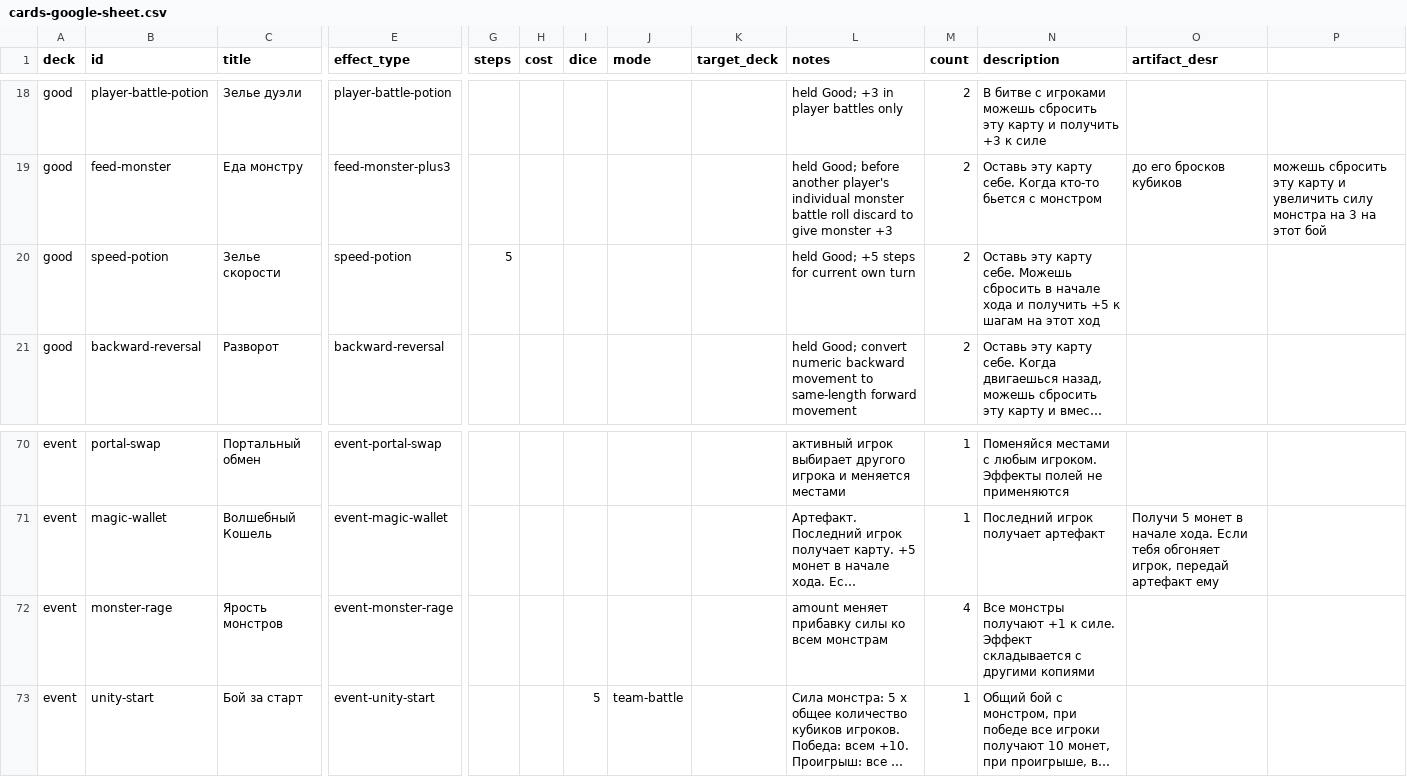
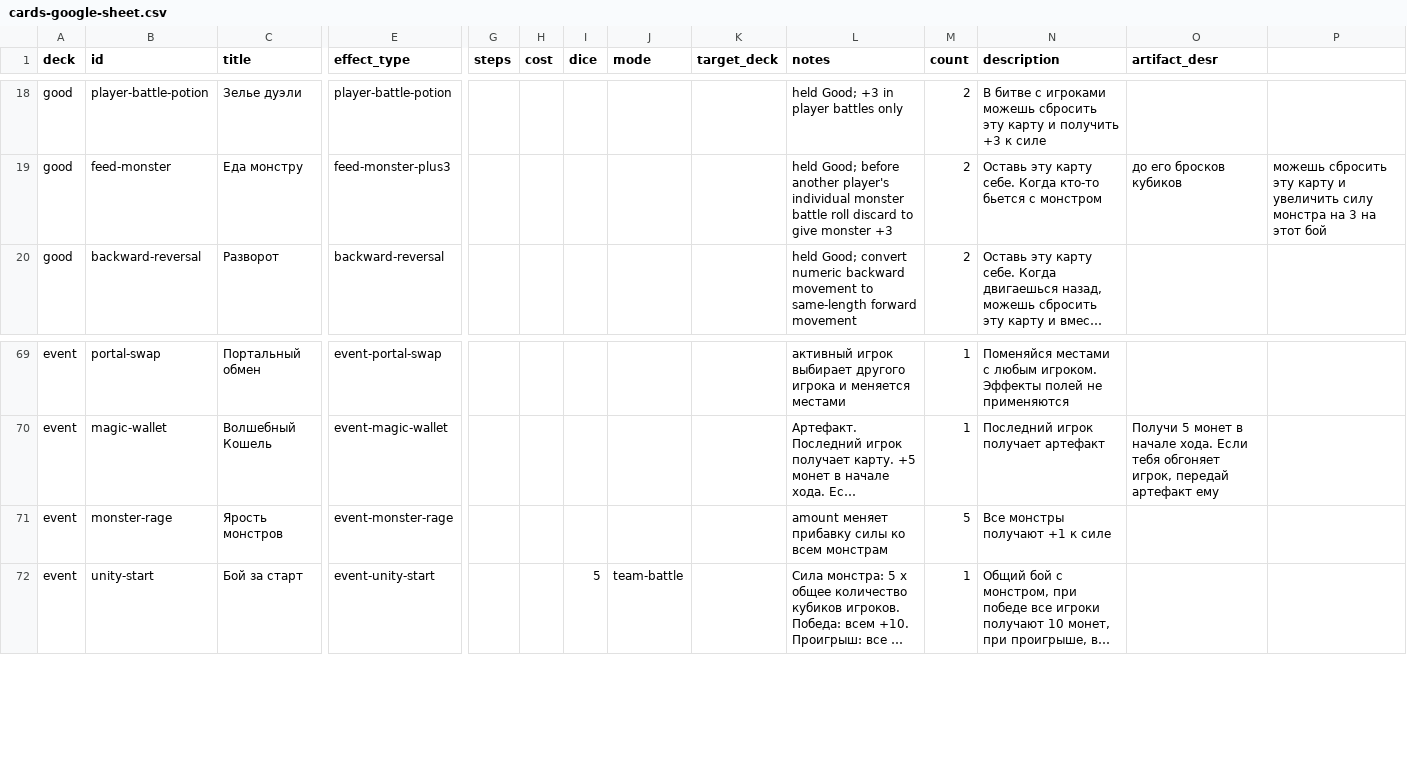
Before and after one commit to qooobooo/very-big-adventure, a CSV file: cards-google-sheet.csv, drawn as a sheet; only a part is shown, gaps mark what is left out; long unchanged cells end in …; removed rows and columns are numbered as before the commit, all else as after; rows hold the shown columns only; the diff names each change by its address in the sheet, - before the commit and + after, or states it on an @@ line.

Commit message:
Update card data and player card popup

```diff
--- a/cards-google-sheet.csv
+++ b/cards-google-sheet.csv
-row 20: good | speed-potion | Зелье скорости | speed-potion | 5 |  |  |  |  | held Good; +5 steps for current own turn | 2 | Оставь эту карту себе. Можешь сбросить в начале хода и получить +5 к шагам на этот ход
-M71 (count): 4
+M71 (count): 5
-N71 (description): …+1 к силе. Эффект складывается с другими копиями
+N71 (description): …+1 к силе
```
Also changed, not shown: 7 other files.
